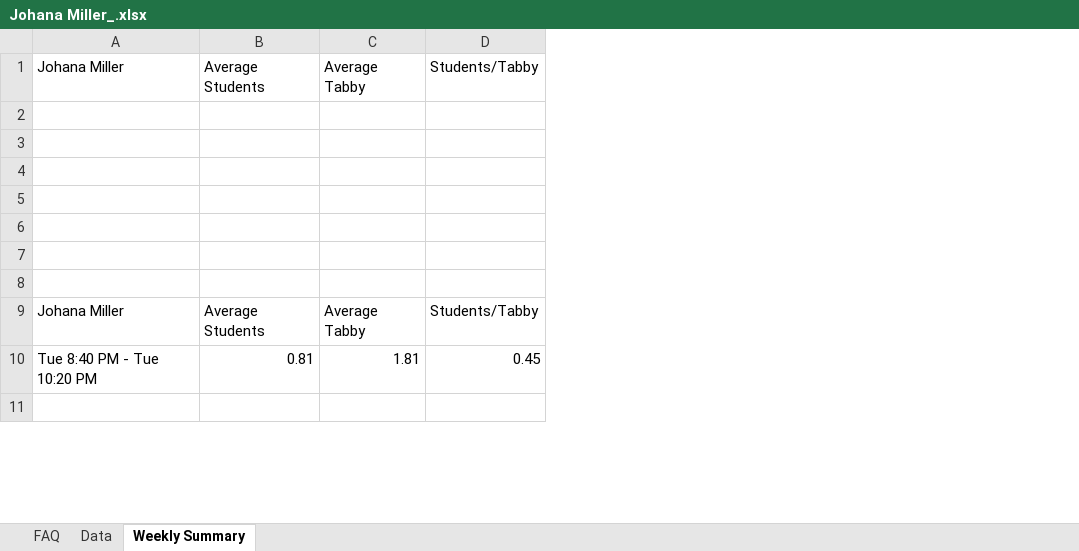
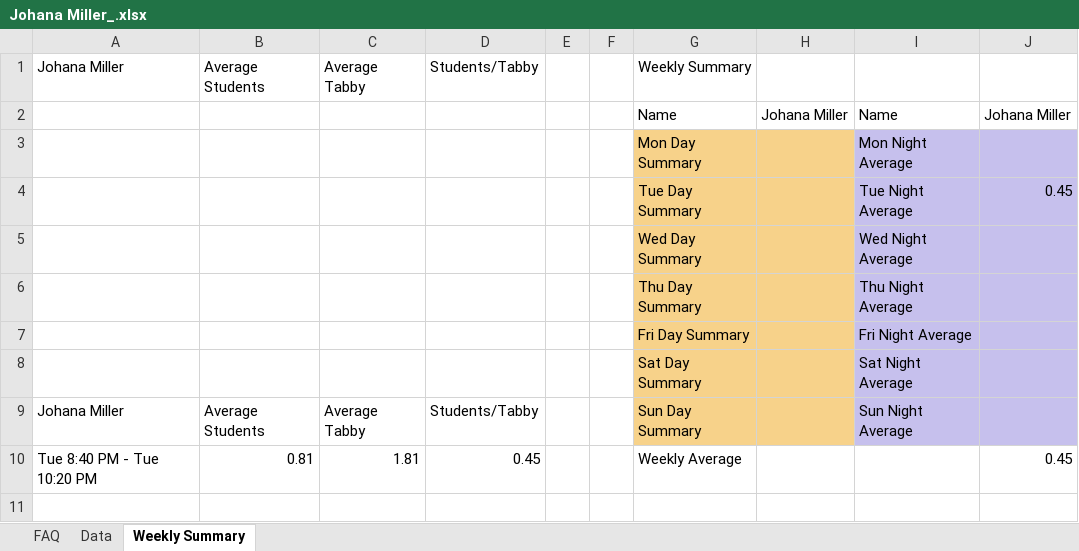
Before and after one commit to civetta/Efficiency-Report, an Excel workbook: Johana Miller_.xlsx, sheet Weekly Summary, drawn as a sheet; only a part is shown; values as stored, in another font and other column widths than the file's, no borders; the diff names each change by its address in the sheet, - before the commit and + after, or states it on an @@ line.

```diff
--- a/Johana Miller_.xlsx (sheet Weekly Summary)
+++ b/Johana Miller_.xlsx (sheet Weekly Summary)
+column E, empty
+column F, empty
+column G, rows 1-10: Weekly Summary | Name | Mon Day Summary | Tue Day Summary | Wed Day Summary | Thu Day Summary | Fri Day Summary | Sat Day Summary | Sun Day Summary | Weekly Average
+column H, row 2: Johana Miller
+column I, rows 2-9: Name | Mon Night Average | Tue Night Average | Wed Night Average | Thu Night Average | Fri Night Average | Sat Night Average | Sun Night Average
+column J, rows 2-10: Johana Miller |  | 0.45 |  |  |  |  |  | 0.45
-row 2: (empty)
+row 2:  |  |  |  |  |  | Name | Johana Miller | Name | Johana Miller
-row 3: (empty)
+row 3:  |  |  |  |  |  | Mon Day Summary |  | Mon Night Average
-row 4: (empty)
+row 4:  |  |  |  |  |  | Tue Day Summary |  | Tue Night Average | 0.45
-row 5: (empty)
+row 5:  |  |  |  |  |  | Wed Day Summary |  | Wed Night Average
-row 6: (empty)
+row 6:  |  |  |  |  |  | Thu Day Summary |  | Thu Night Average
-row 7: (empty)
+row 7:  |  |  |  |  |  | Fri Day Summary |  | Fri Night Average
-row 8: (empty)
+row 8:  |  |  |  |  |  | Sat Day Summary |  | Sat Night Average
```
Also changed, not shown: Amy Stayduhar_.xlsx, Caren Glowa_.xlsx, 10 other files.
